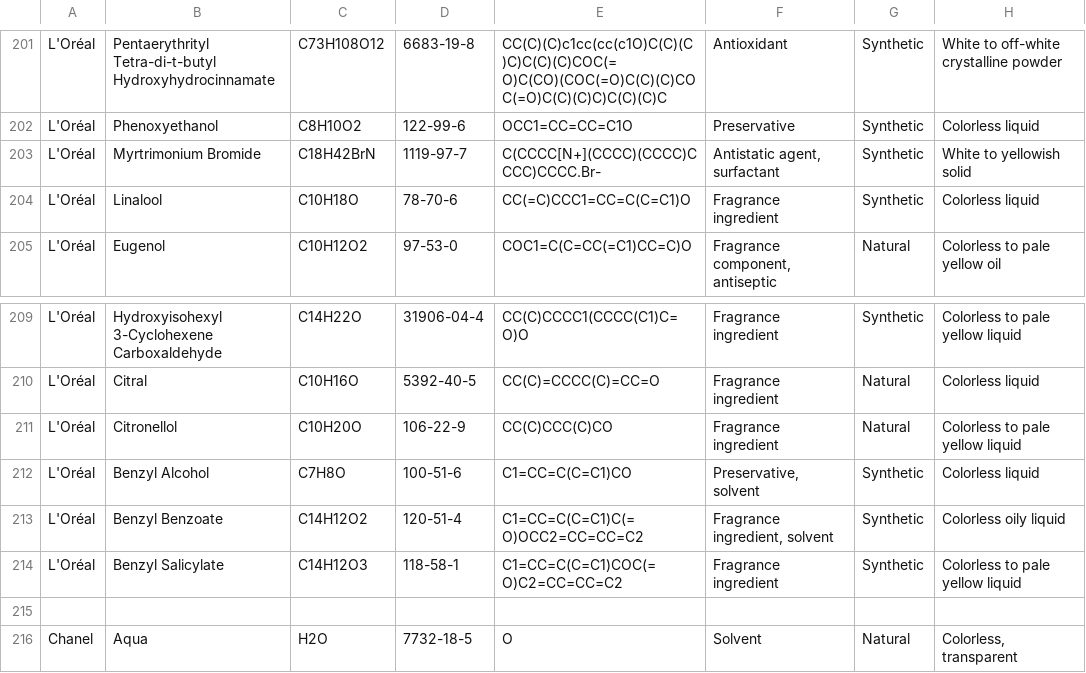
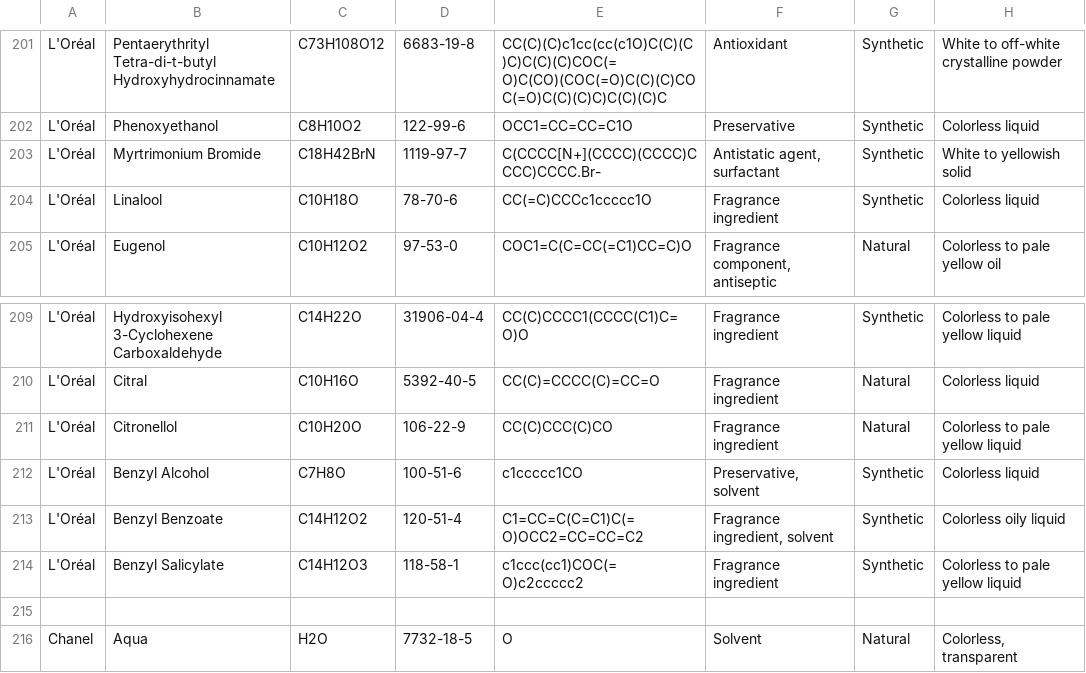
Before and after one commit to victoirelang/LICENSE, a CSV file: data/database-Copy1.csv, drawn as a sheet; only a part is shown, gaps mark what is left out; the diff names each change by its address in the sheet, - before the commit and + after, or states it on an @@ line.

```diff
--- a/data/database-Copy1.csv
+++ b/data/database-Copy1.csv
-E204: CC(=C)CCC1=CC=C(C=C1)O
+E204: CC(=C)CCCc1ccccc1O
-E212: C1=CC=C(C=C1)CO
+E212: c1ccccc1CO
-E214: C1=CC=C(C=C1)COC(=O)C2=CC=CC=C2
+E214: c1ccc(cc1)COC(=O)c2ccccc2
```
